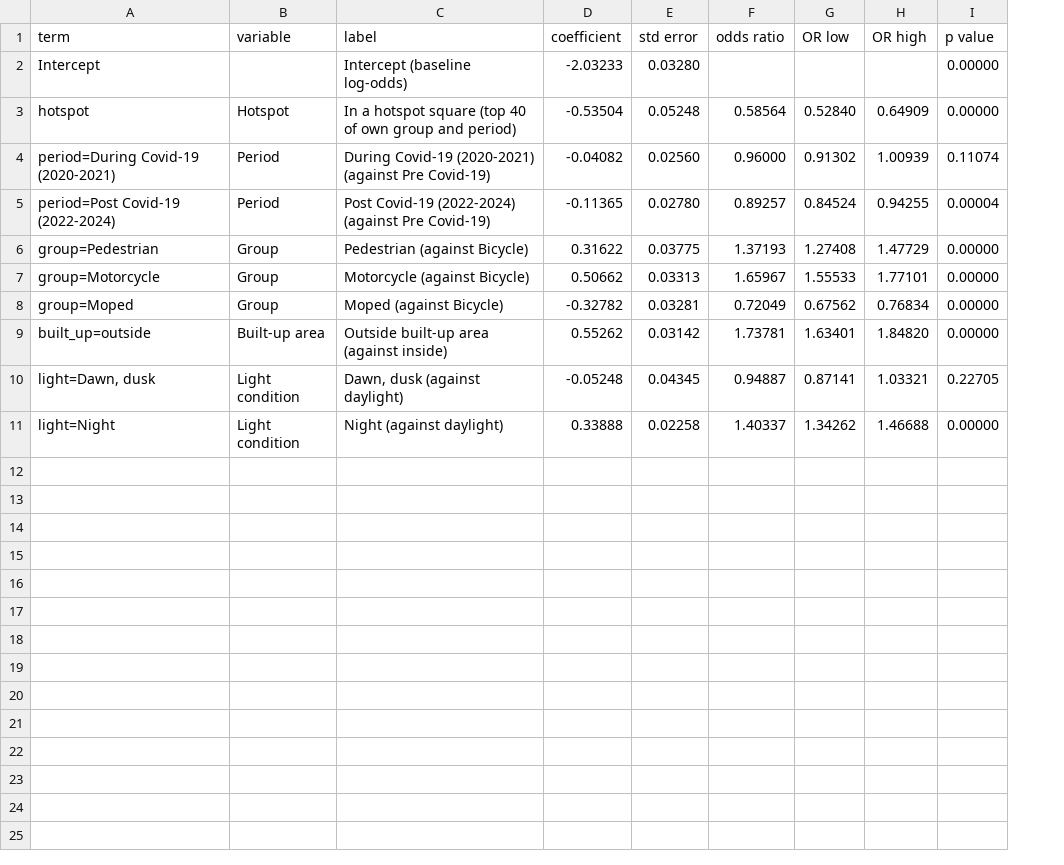
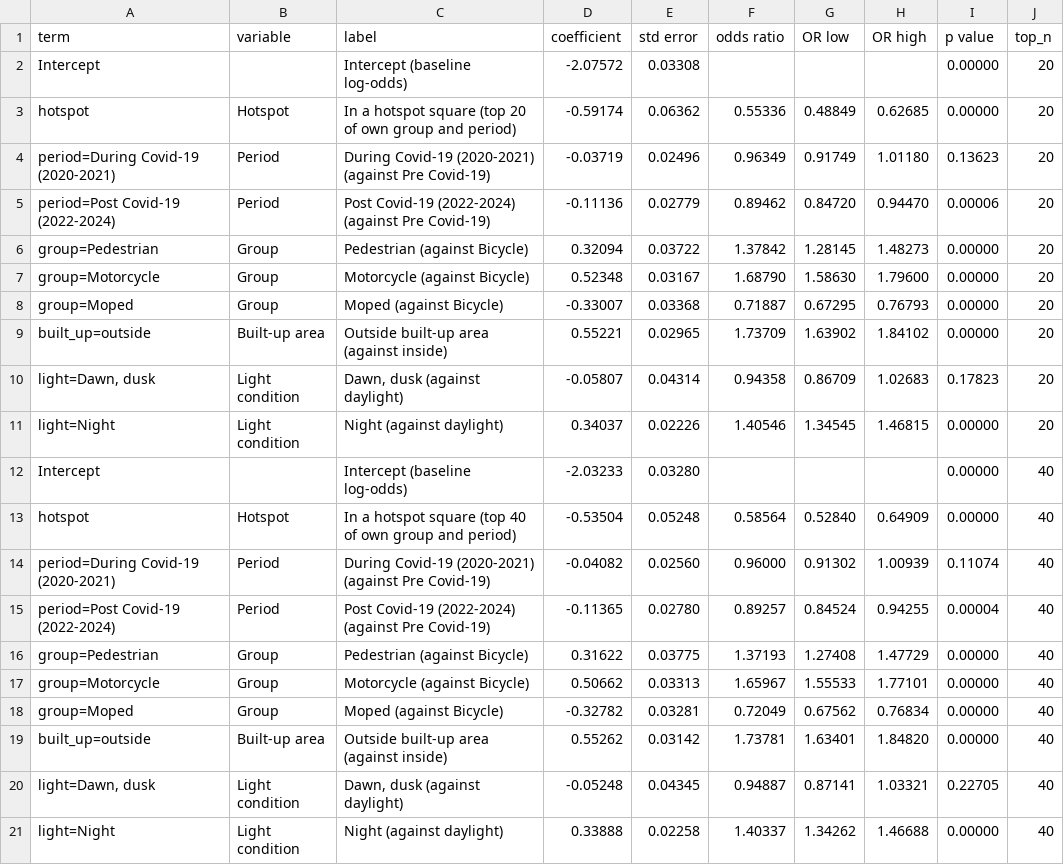
Before and after one commit to ebobotchway/syntra-project-1, a CSV file: hotspot_dive_deep_final/results/logit_severity_model.csv, drawn as a sheet; the diff names each change by its address in the sheet, - before the commit and + after, or states it on an @@ line.

```diff
--- a/hotspot_dive_deep_final/results/logit_severity_model.csv
+++ b/hotspot_dive_deep_final/results/logit_severity_model.csv
+column J (top_n), rows 12-21: all 40
+row 2: Intercept |  | Intercept (baseline log-odds) | -2.07572 | 0.03308 |  |  |  | 0.00000 | 20
+row 3: hotspot | Hotspot | In a hotspot square (top 20 of own group and period) | -0.59174 | 0.06362 | 0.55336 | 0.48849 | 0.62685 | 0.00000 | 20
+row 4: period=During Covid-19 (2020-2021) | Period | During Covid-19 (2020-2021) (against Pre Covid-19) | -0.03719 | 0.02496 | 0.96349 | 0.91749 | 1.01180 | 0.13623 | 20
+row 5: period=Post Covid-19 (2022-2024) | Period | Post Covid-19 (2022-2024) (against Pre Covid-19) | -0.11136 | 0.02779 | 0.89462 | 0.84720 | 0.94470 | 0.00006 | 20
+row 6: group=Pedestrian | Group | Pedestrian (against Bicycle) | 0.32094 | 0.03722 | 1.37842 | 1.28145 | 1.48273 | 0.00000 | 20
+row 7: group=Motorcycle | Group | Motorcycle (against Bicycle) | 0.52348 | 0.03167 | 1.68790 | 1.58630 | 1.79600 | 0.00000 | 20
+row 8: group=Moped | Group | Moped (against Bicycle) | -0.33007 | 0.03368 | 0.71887 | 0.67295 | 0.76793 | 0.00000 | 20
+row 9: built_up=outside | Built-up area | Outside built-up area (against inside) | 0.55221 | 0.02965 | 1.73709 | 1.63902 | 1.84102 | 0.00000 | 20
+row 10: light=Dawn, dusk | Light condition | Dawn, dusk (against daylight) | -0.05807 | 0.04314 | 0.94358 | 0.86709 | 1.02683 | 0.17823 | 20
+row 11: light=Night | Light condition | Night (against daylight) | 0.34037 | 0.02226 | 1.40546 | 1.34545 | 1.46815 | 0.00000 | 20
```
Also changed, not shown: hotspot_dive_deep_final/results/logit_severity_descriptives.csv, hotspot_dive_deep_final/results/logit_severity_fit.csv, 12 other files.
